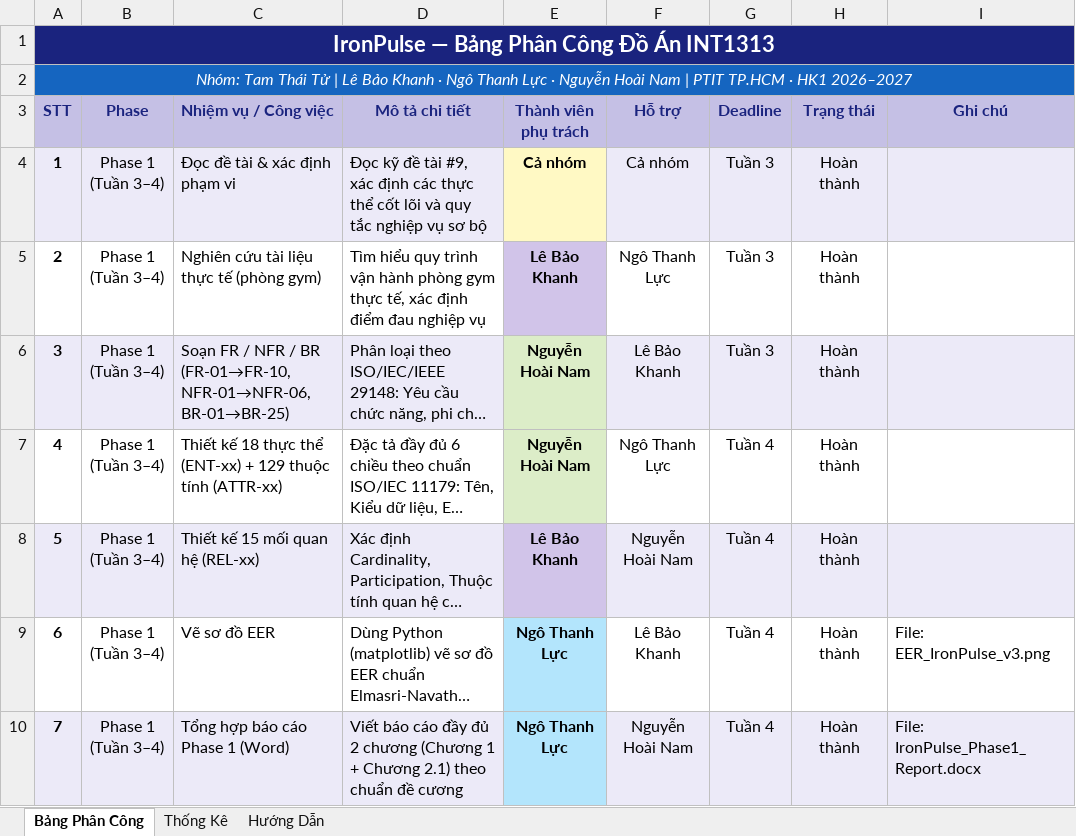
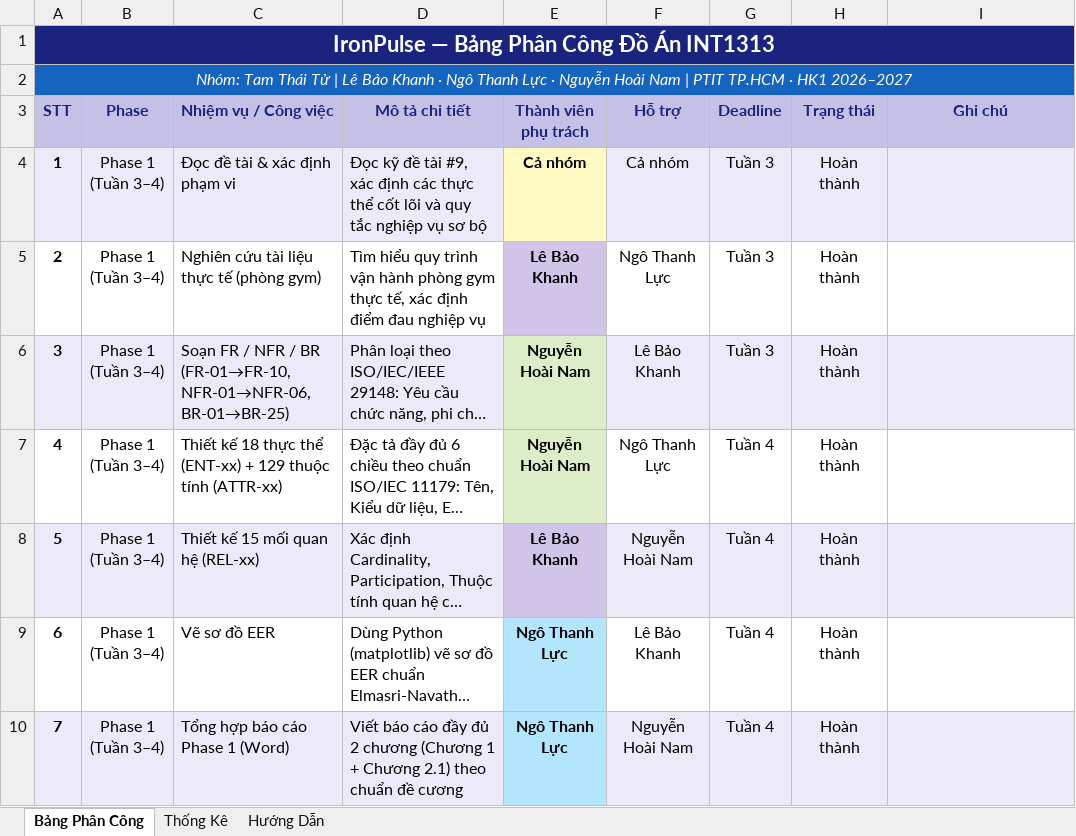
Before and after one commit to namh24667-bit/Gym-Membership-PT-Planner, an Excel workbook: PhanCong_phase 1_TamThaiTu.xlsx, sheet Bảng Phân Công, drawn as a sheet; long unchanged cells end in …; values as stored, in another font and other column widths than the file's, no borders; conditional formats not drawn; the diff names each change by its address in the sheet, - before the commit and + after, or states it on an @@ line.

Commit message:
Detailed task assignment

```diff
--- a/PhanCong_phase 1_TamThaiTu.xlsx (sheet Bảng Phân Công)
+++ b/PhanCong_phase 1_TamThaiTu.xlsx (sheet Bảng Phân Công)
-I9 (Ghi chú): File: EER_IronPulse_v3.png
+I9 (Ghi chú): (empty)
-I10 (Ghi chú): File: IronPulse_Phase1_Report.docx
+I10 (Ghi chú): (empty)
```
